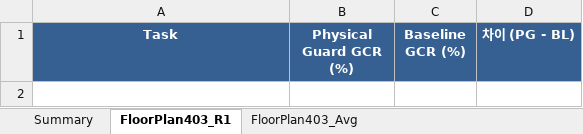
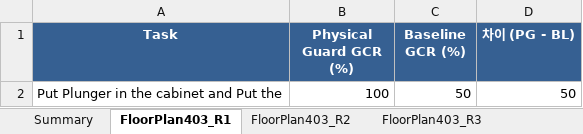
Before and after one commit to hanbee128/Physical-Verification-using-Scene-Graph, an Excel workbook: FP403_task4_result.xlsx, sheet FloorPlan403_R1, drawn as a sheet; values as stored, in another font and other column widths than the file's, no borders; the diff names each change by its address in the sheet, - before the commit and + after, or states it on an @@ line.

```diff
--- a/FP403_task4_result.xlsx (sheet FloorPlan403_R1)
+++ b/FP403_task4_result.xlsx (sheet FloorPlan403_R1)
+sheet tab: FloorPlan403_R2
+sheet tab: FloorPlan403_R3
+row 2: Put Plunger in the cabinet and Put the | 100 | 50 | 50
```
Also changed, not shown: sheet FloorPlan403_Avg, sheet Summary, other sheet tabs, FP325_result.xlsx, FP403_result.xlsx, 11 other files.
